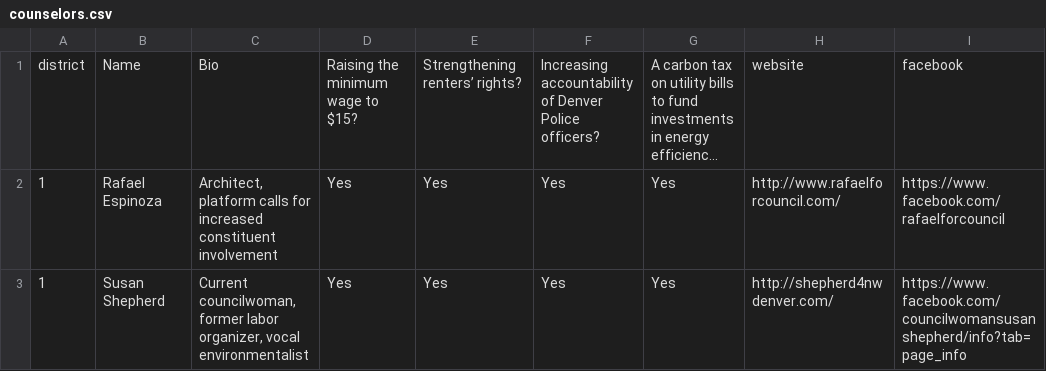
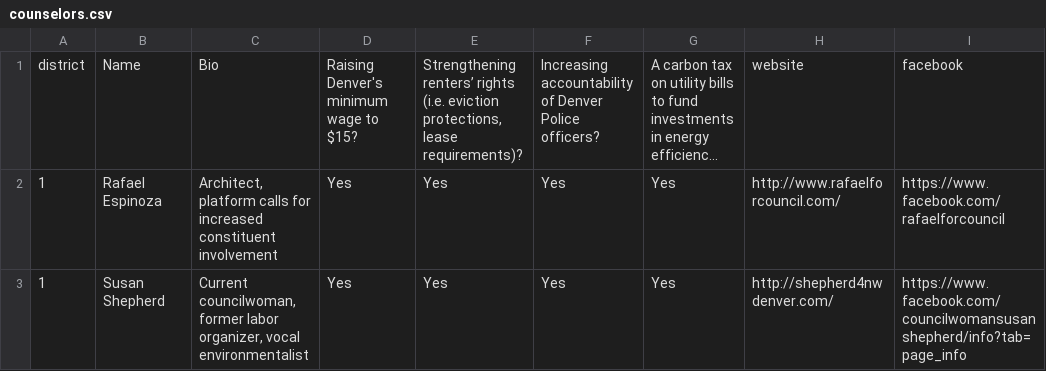
Before and after one commit to mojowen/DenverVoterGuide, a CSV file: data/counselors.csv, drawn as a sheet; only a part is shown; long unchanged cells end in …; the diff names each change by its address in the sheet, - before the commit and + after, or states it on an @@ line.

```diff
--- a/data/counselors.csv
+++ b/data/counselors.csv
-D1: Raising the minimum wage to $15?
+D1: Raising Denver's minimum wage to $15?
-E1: Strengthening renters’ rights?
+E1: Strengthening renters’ rights (i.e. eviction protections, lease requirements)?
```
Also changed, not shown: data/districts.csv, data/mayors.csv, 13 other files.
